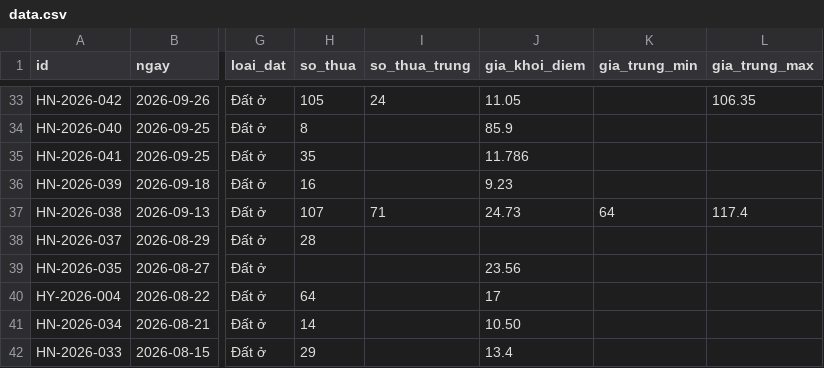
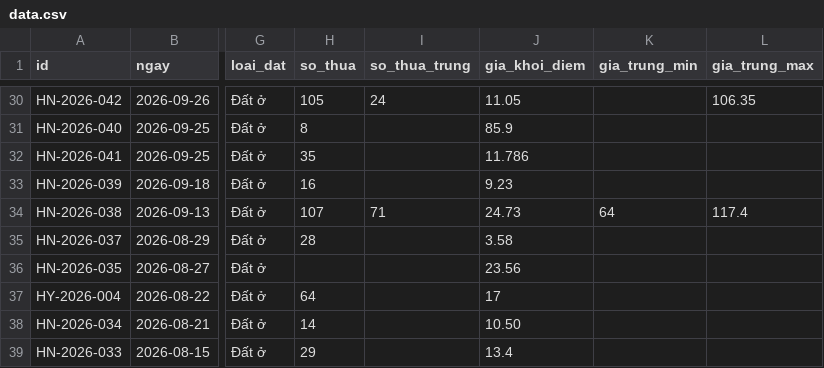
Before and after one commit to pnhimai98-creator/ban-do-dau-gia, a CSV file: data.csv, drawn as a sheet; only a part is shown, gaps mark what is left out; addresses are those after the commit; the diff covers the shown part only; the diff names each change by its address in the sheet, - before the commit and + after, or states it on an @@ line.

```diff
--- a/data.csv
+++ b/data.csv
-J35 (gia_khoi_diem): (empty)
+J35 (gia_khoi_diem): 3.58
```
Also changed, not shown: 3 moved rows and 6 edited cells elsewhere in this file.
